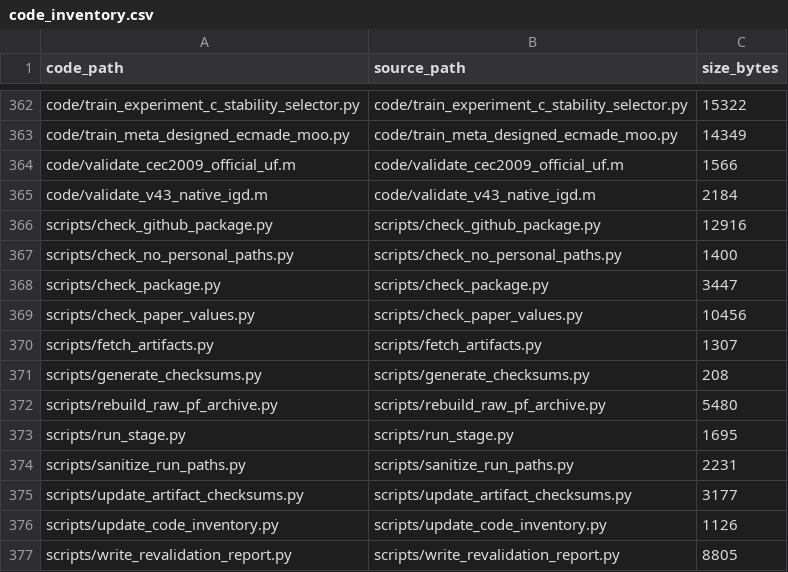
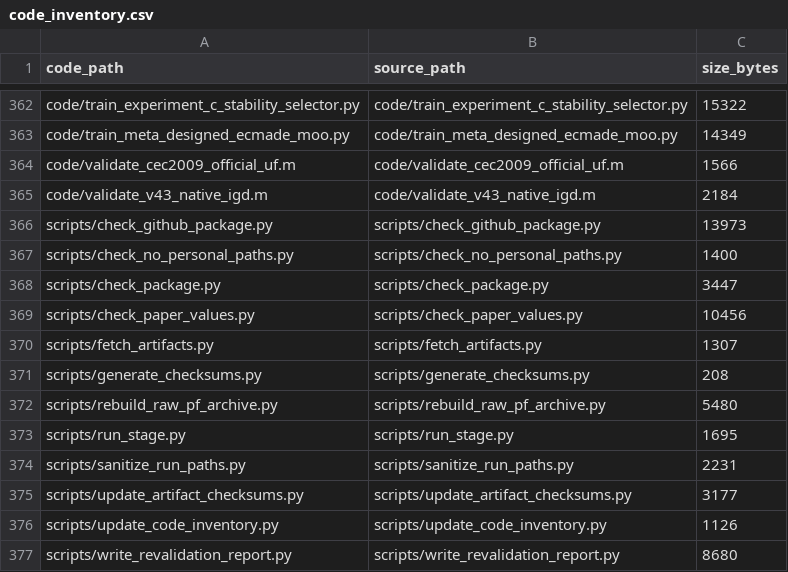
Before and after one commit to ating0912/tevc_supplementary_osf_zenodo, a CSV file: manifest/code_inventory.csv, drawn as a sheet; only a part is shown, gaps mark what is left out.

```diff
--- a/manifest/code_inventory.csv
+++ b/manifest/code_inventory.csv
@@ -365,3 +365,3 @@ code/validate_cec2009_official_uf.m,code/validate_cec2009_official_uf.m,1566
 code/validate_v43_native_igd.m,code/validate_v43_native_igd.m,2184
-scripts/check_github_package.py,scripts/check_github_package.py,12916
+scripts/check_github_package.py,scripts/check_github_package.py,13973
 scripts/check_no_personal_paths.py,scripts/check_no_personal_paths.py,1400
@@ -376,2 +376,2 @@ scripts/update_artifact_checksums.py,scripts/update_artifact_checksums.py,3177
 scripts/update_code_inventory.py,scripts/update_code_inventory.py,1126
-scripts/write_revalidation_report.py,scripts/write_revalidation_report.py,8805
+scripts/write_revalidation_report.py,scripts/write_revalidation_report.py,8680
```
Also changed, not shown: manifest/table_figure_map.csv, 5 other files.
